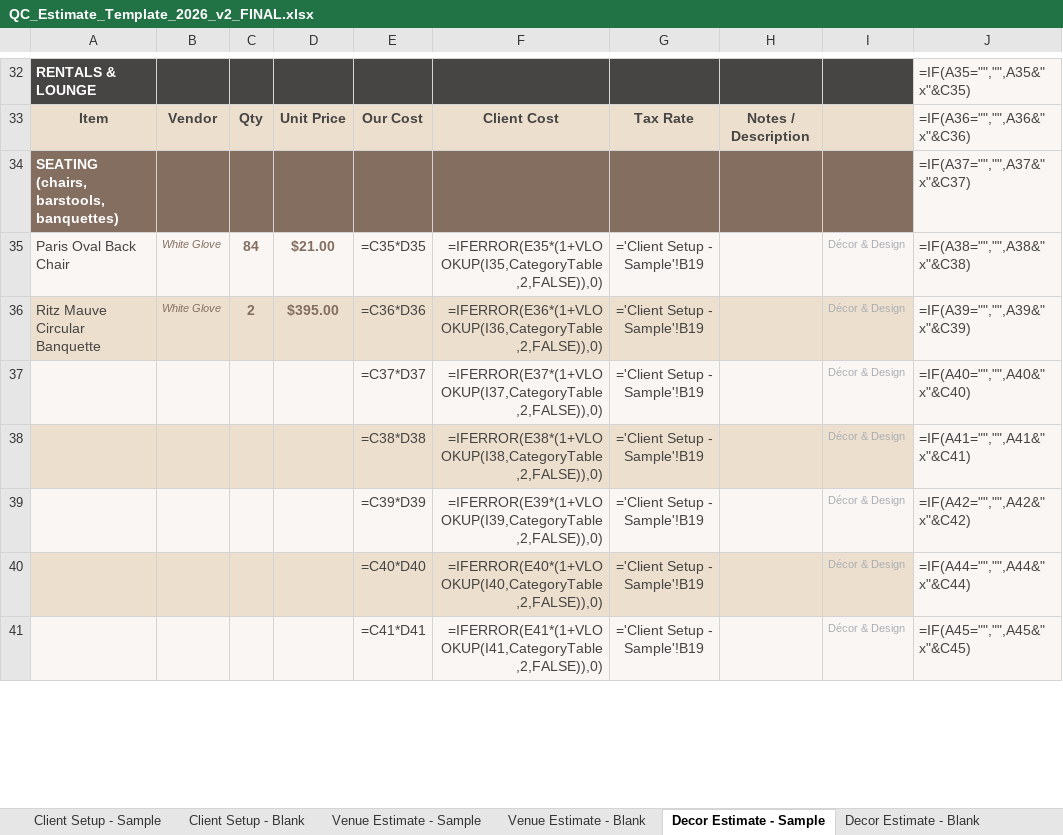
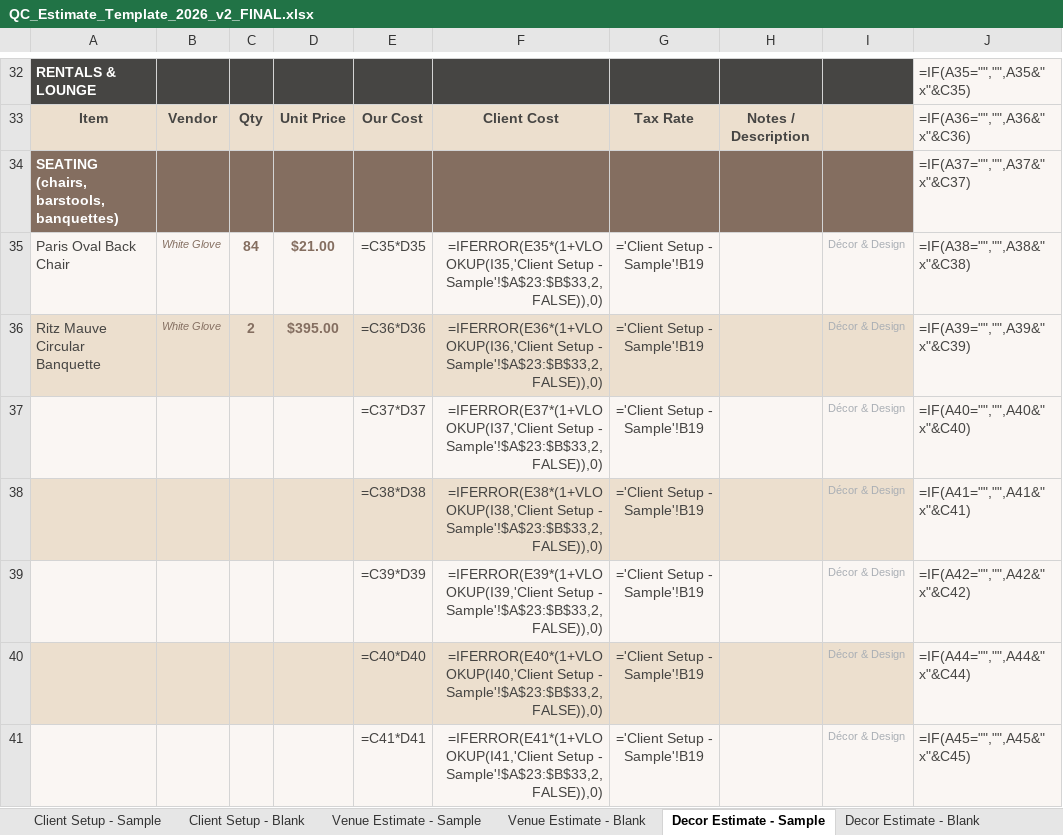
Before and after one commit to qceventdesign/2026-pricing-strategy, an Excel workbook: 2026-pricing-strategy/docs/templates/QC_Estimate_Template_2026_v2_FINAL.xlsx, sheet Decor Estimate - Sample, drawn as a sheet; only a part is shown, gaps mark what is left out; values as stored, in another font and other column widths than the file's, no borders; formulas without a stored value are shown as written; charts and pictures and conditional formats not drawn; the diff covers the shown part only; the diff names each change by its address in the sheet, - before the commit and + after, or states it on an @@ line.

```diff
--- a/2026-pricing-strategy/docs/templates/QC_Estimate_Template_2026_v2_FINAL.xlsx (sheet Decor Estimate - Sample)
+++ b/2026-pricing-strategy/docs/templates/QC_Estimate_Template_2026_v2_FINAL.xlsx (sheet Decor Estimate - Sample)
-F35: =IFERROR(E35*(1+VLOOKUP(I35,CategoryTable,2,FALSE)),0)
+F35: =IFERROR(E35*(1+VLOOKUP(I35,'Client Setup - Sample'!$A$23:$B$33,2,FALSE)),0)
-F36: =IFERROR(E36*(1+VLOOKUP(I36,CategoryTable,2,FALSE)),0)
+F36: =IFERROR(E36*(1+VLOOKUP(I36,'Client Setup - Sample'!$A$23:$B$33,2,FALSE)),0)
-F37: =IFERROR(E37*(1+VLOOKUP(I37,CategoryTable,2,FALSE)),0)
+F37: =IFERROR(E37*(1+VLOOKUP(I37,'Client Setup - Sample'!$A$23:$B$33,2,FALSE)),0)
-F38: =IFERROR(E38*(1+VLOOKUP(I38,CategoryTable,2,FALSE)),0)
+F38: =IFERROR(E38*(1+VLOOKUP(I38,'Client Setup - Sample'!$A$23:$B$33,2,FALSE)),0)
-F39: =IFERROR(E39*(1+VLOOKUP(I39,CategoryTable,2,FALSE)),0)
+F39: =IFERROR(E39*(1+VLOOKUP(I39,'Client Setup - Sample'!$A$23:$B$33,2,FALSE)),0)
-F40: =IFERROR(E40*(1+VLOOKUP(I40,CategoryTable,2,FALSE)),0)
+F40: =IFERROR(E40*(1+VLOOKUP(I40,'Client Setup - Sample'!$A$23:$B$33,2,FALSE)),0)
-F41: =IFERROR(E41*(1+VLOOKUP(I41,CategoryTable,2,FALSE)),0)
+F41: =IFERROR(E41*(1+VLOOKUP(I41,'Client Setup - Sample'!$A$23:$B$33,2,FALSE)),0)
```
Also changed, not shown: 72 edited cells elsewhere in this sheet, sheet Decor Estimate - Blank, sheet Venue Estimate - Blank, sheet Venue Estimate - Sample, 1 other file.
